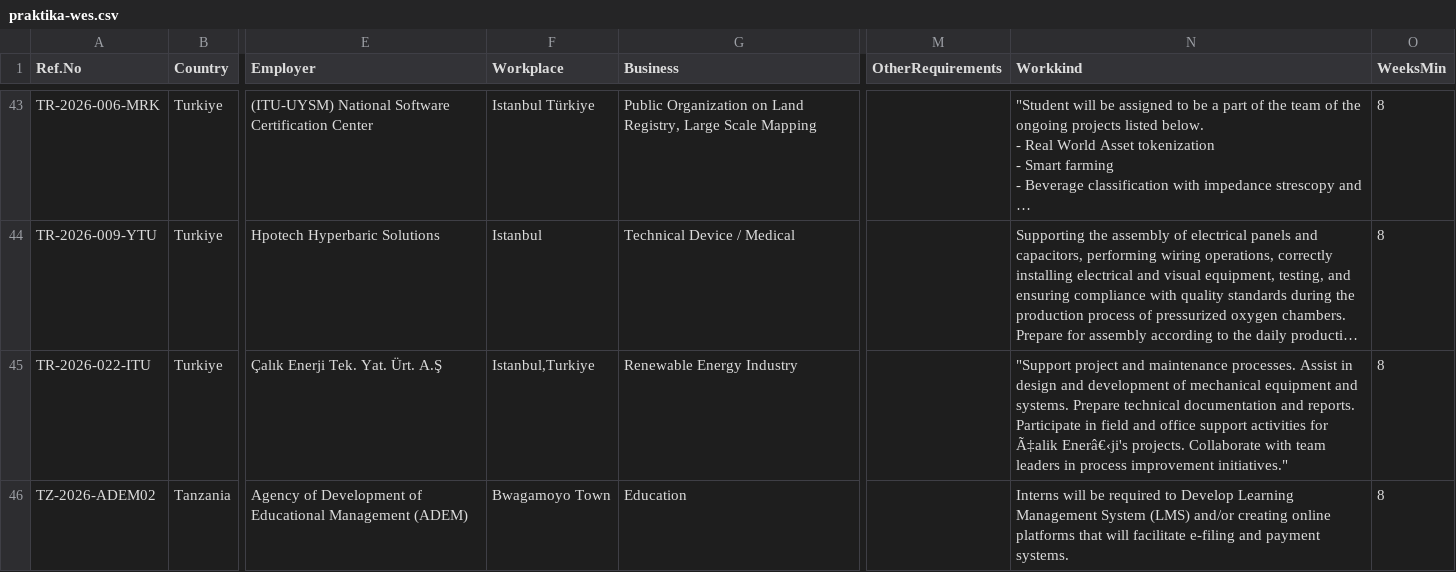
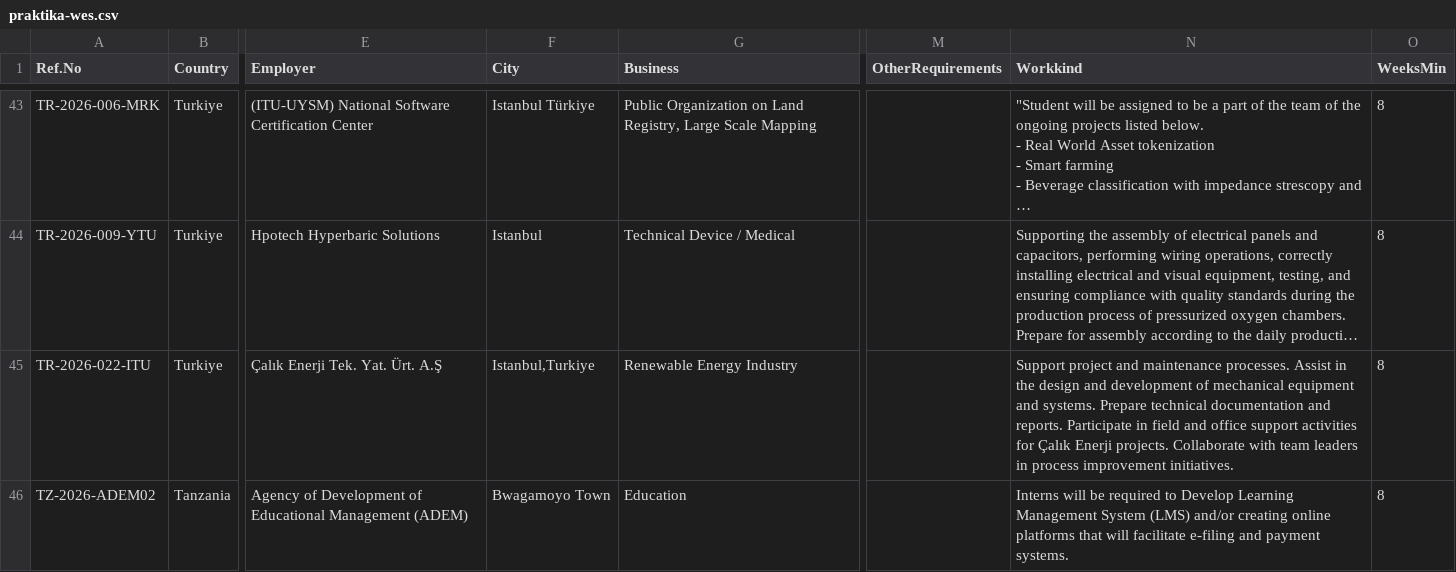
Before and after one commit to DaphiFluffi/iaeste-praktika, a CSV file: praktika-wes.csv, drawn as a sheet; only a part is shown, gaps mark what is left out; long unchanged cells end in …; the diff covers the shown part only; the diff names each change by its address in the sheet, - before the commit and + after, or states it on an @@ line.

```diff
--- a/praktika-wes.csv
+++ b/praktika-wes.csv
-F1: Workplace
+F1: City
-N45 (Workkind): "Support project and maintenance processes. Assist in design and development of mechanical equipment and systems. Prepare technical documentation and reports. Participate in field and office support activities for Ã‡alik Enerâ€‹ji's projects. Collaborate with team leaders in process improvement initiatives."
+N45 (Workkind): Support project and maintenance processes. Assist in the design and development of mechanical equipment and systems. Prepare technical documentation and reports. Participate in field and office support activities for Çalık Enerji projects. Collaborate with team leaders in process improvement initiatives.
```
Also changed, not shown: 14 edited cells elsewhere in this file, 1 other file.
